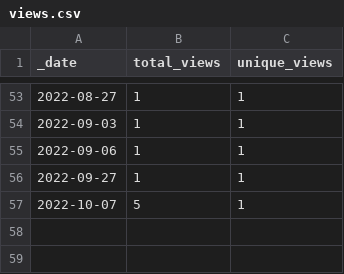
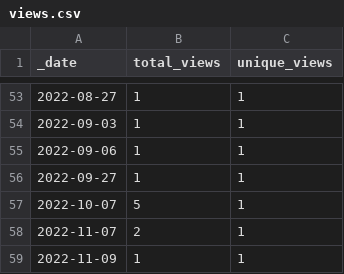
Before and after one commit to AlexRogalskiy/javascript-patterns, a CSV file: traffic/views.csv, drawn as a sheet; only a part is shown, gaps mark what is left out; the diff names each change by its address in the sheet, - before the commit and + after, or states it on an @@ line.

```diff
--- a/traffic/views.csv
+++ b/traffic/views.csv
+row 58: 2022-11-07 | 2 | 1
+row 59: 2022-11-09 | 1 | 1
```
Also changed, not shown: traffic/clones.csv, 1 other file.
